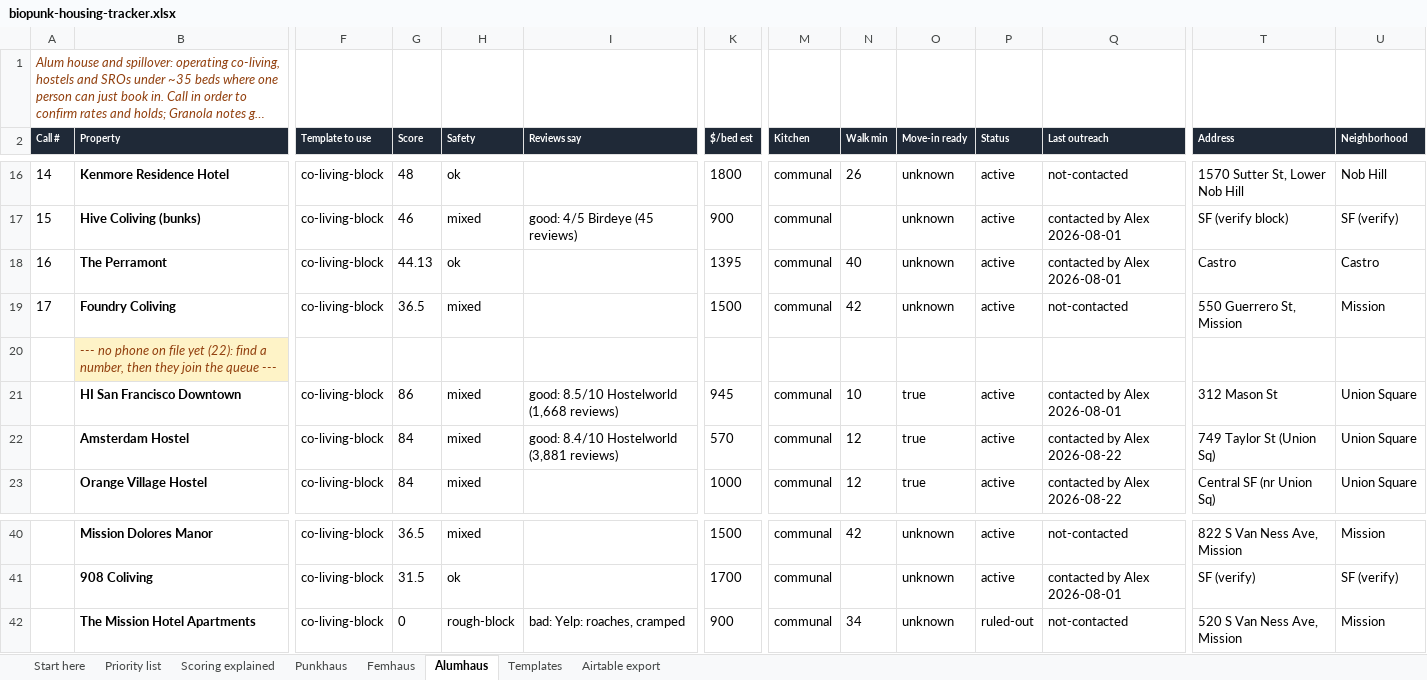
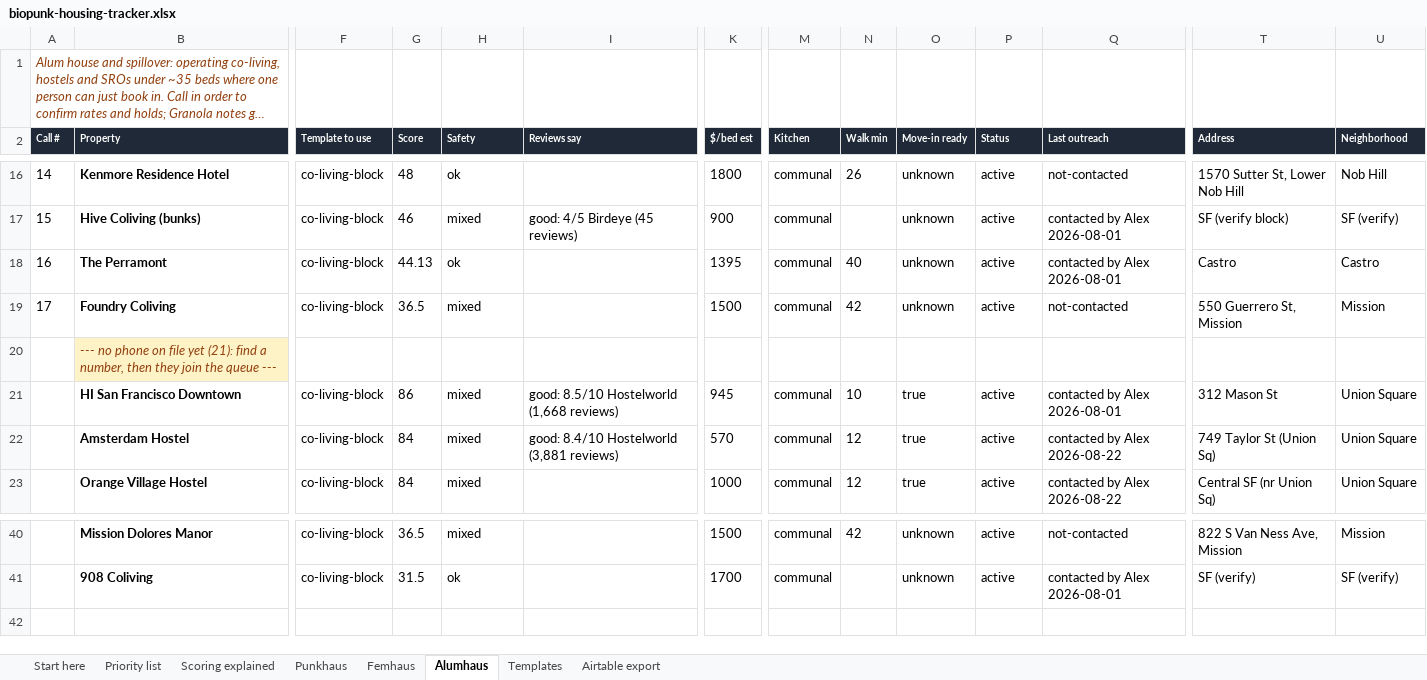
Before and after one commit to riaarora016/haus-fund-housing-network, an Excel workbook: data/exports/biopunk-housing-tracker.xlsx, sheet Alumhaus, drawn as a sheet; only a part is shown, gaps mark what is left out; long unchanged cells end in …; values as stored, in another font and other column widths than the file's, no borders; table styles not drawn; rows hold the shown columns only; the diff names each change by its address in the sheet, - before the commit and + after, or states it on an @@ line.

```diff
--- a/data/exports/biopunk-housing-tracker.xlsx (sheet Alumhaus)
+++ b/data/exports/biopunk-housing-tracker.xlsx (sheet Alumhaus)
-B20 (Property): …file yet (22): find a…
+B20 (Property): …file yet (21): find a…
-row 42:  | The Mission Hotel Apartments | co-living-block | 0 | rough-block | bad: Yelp: roaches, cramped | 900 | communal | 34 | unknown | ruled-out | not-contacted | 520 S Van Ness Ave, Mission | Mission
```
Also changed, not shown: sheet Priority list, sheet Start here, 11 other files.
